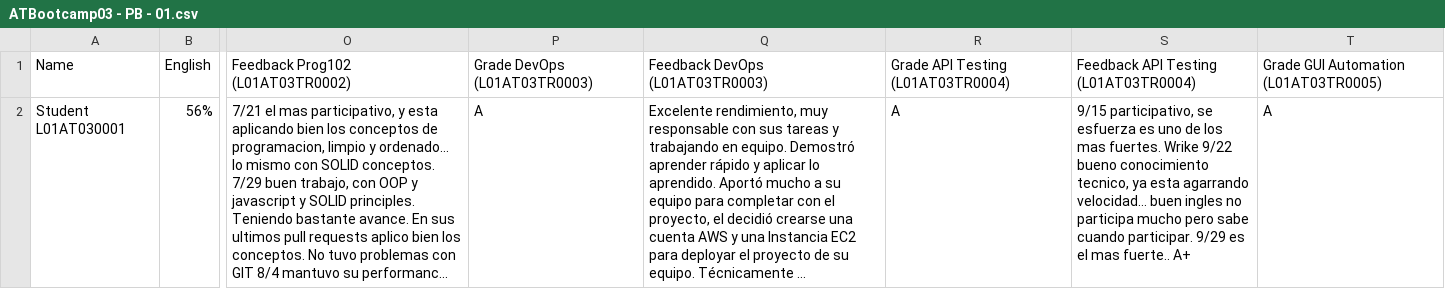
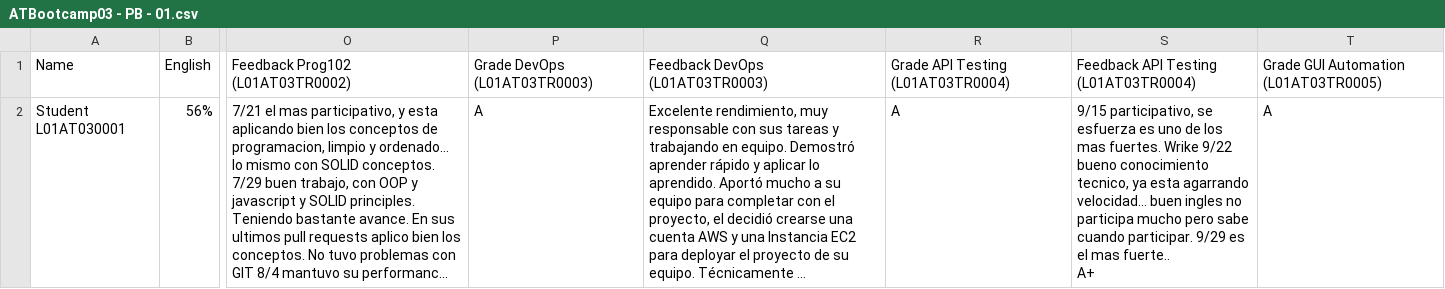
Before and after one commit to luisrb15/CSV_Organizer, a CSV file: ATBootcamp03 - PB - 01.csv, drawn as a sheet; only a part is shown, gaps mark what is left out; long unchanged cells end in …; ↵ is a line break in a cell; the diff covers the shown part only; the diff names each change by its address in the sheet, - before the commit and + after, or states it on an @@ line.

```diff
--- a/ATBootcamp03 - PB - 01.csv
+++ b/ATBootcamp03 - PB - 01.csv
-S2: …fuerte.. A+
+S2: …fuerte.. ↵ A+
```
Also changed, not shown: 2 edited cells elsewhere in this file.
